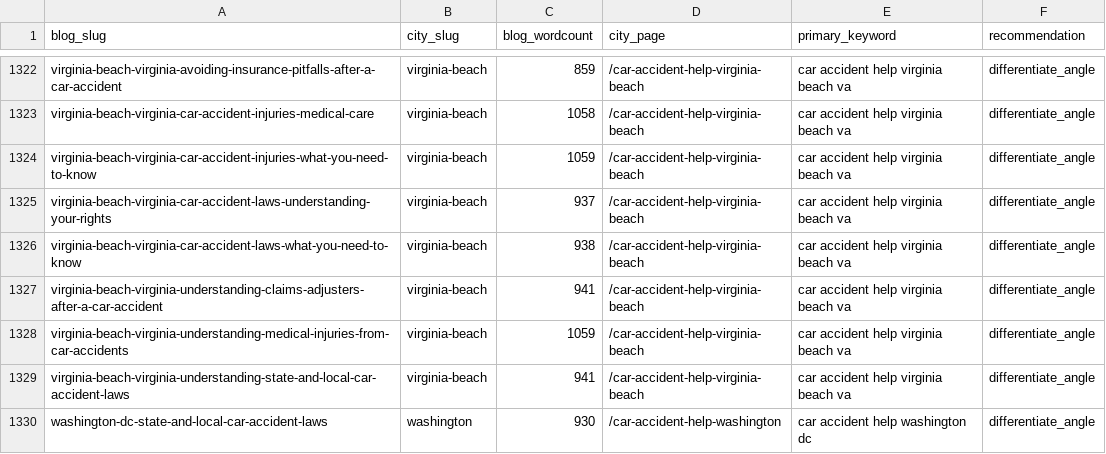
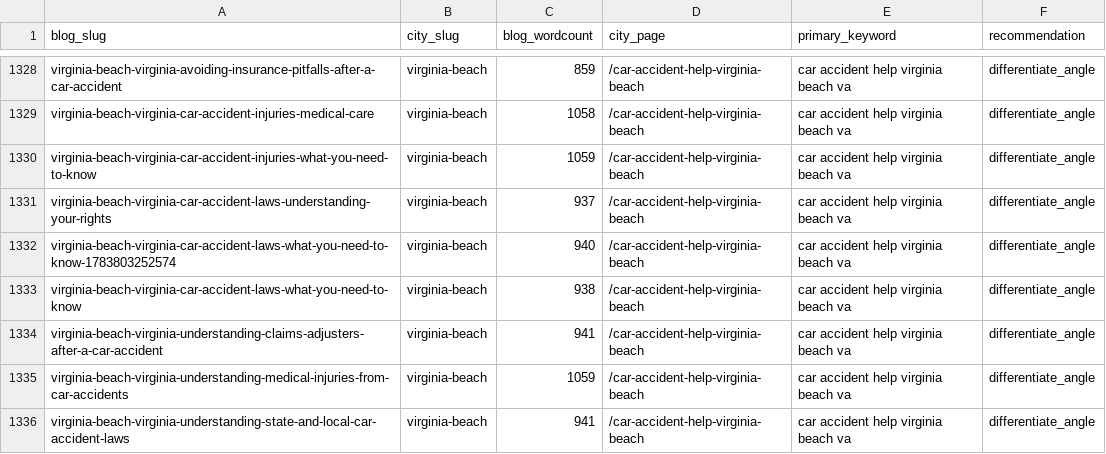
Before and after one commit to scotttischler-byte/wreckmatch, a CSV file: content/cannibalization-report.csv, drawn as a sheet; only a part is shown, gaps mark what is left out; the shorter side is filled out with more unchanged rows; the diff covers the shown part only; the diff names each change by its address in the sheet, - before the commit and + after, or states it on an @@ line.

```diff
--- a/content/cannibalization-report.csv
+++ b/content/cannibalization-report.csv
+row 1332: virginia-beach-virginia-car-accident-laws-what-you-need-to-know-1783803252574 | virginia-beach | 940 | /car-accident-help-virginia-beach | car accident help virginia beach va | differentiate_angle
```
Also changed, not shown: 6 added rows elsewhere in this file, 1 other file.
